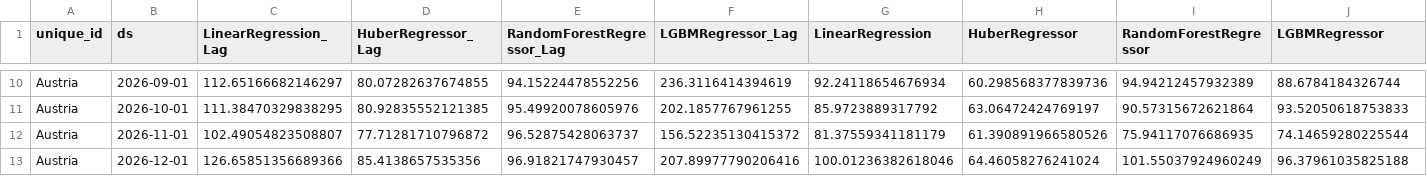
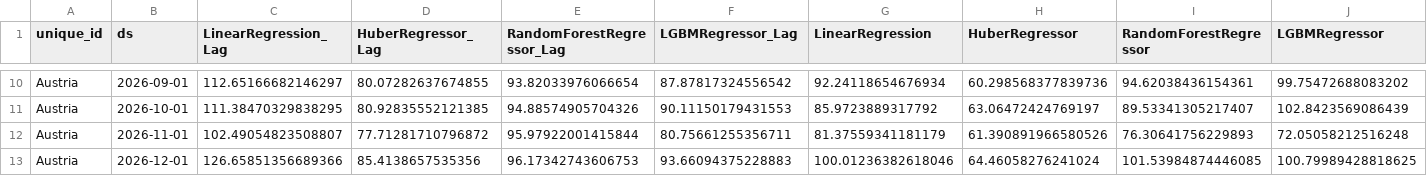
Before and after one commit to L-Schlosser/TIS3_CapstoneProject, a CSV file: results/forecast_data/ml_monthly_test.csv, drawn as a sheet; only a part is shown, gaps mark what is left out; the diff covers the shown part only; the diff names each change by its address in the sheet, - before the commit and + after, or states it on an @@ line.

```diff
--- a/results/forecast_data/ml_monthly_test.csv
+++ b/results/forecast_data/ml_monthly_test.csv
-E10 (RandomForestRegressor_Lag): 94.15224478552256
+E10 (RandomForestRegressor_Lag): 93.82033976066654
-F10 (LGBMRegressor_Lag): 236.3116414394619
+F10 (LGBMRegressor_Lag): 87.87817324556542
-I10 (RandomForestRegressor): 94.94212457932389
+I10 (RandomForestRegressor): 94.62038436154361
-J10 (LGBMRegressor): 88.6784184326744
+J10 (LGBMRegressor): 99.75472688083202
-E11 (RandomForestRegressor_Lag): 95.49920078605976
+E11 (RandomForestRegressor_Lag): 94.88574905704326
-F11 (LGBMRegressor_Lag): 202.1857767961255
+F11 (LGBMRegressor_Lag): 90.11150179431553
-I11 (RandomForestRegressor): 90.57315672621864
+I11 (RandomForestRegressor): 89.53341305217407
-J11 (LGBMRegressor): 93.52050618753833
+J11 (LGBMRegressor): 102.8423569086439
-E12 (RandomForestRegressor_Lag): 96.52875428063737
+E12 (RandomForestRegressor_Lag): 95.97922001415844
-F12 (LGBMRegressor_Lag): 156.52235130415372
+F12 (LGBMRegressor_Lag): 80.75661255356711
-I12 (RandomForestRegressor): 75.94117076686935
+I12 (RandomForestRegressor): 76.30641756229893
-J12 (LGBMRegressor): 74.14659280225544
+J12 (LGBMRegressor): 72.05058212516248
-E13 (RandomForestRegressor_Lag): 96.91821747930457
+E13 (RandomForestRegressor_Lag): 96.17342743606753
-F13 (LGBMRegressor_Lag): 207.89977790206416
+F13 (LGBMRegressor_Lag): 93.66094375228883
-I13 (RandomForestRegressor): 101.55037924960249
+I13 (RandomForestRegressor): 101.53984874446085
-J13 (LGBMRegressor): 96.37961035825188
+J13 (LGBMRegressor): 100.79989428818625
```
Also changed, not shown: 32 edited cells elsewhere in this file, results/forecast_data/ml_daily_test.csv, results/forecast_data/ml_daily_val.csv, 3 other files.
